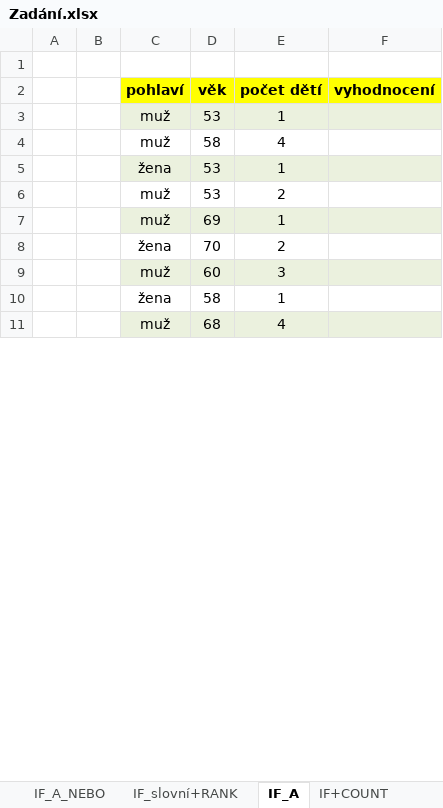
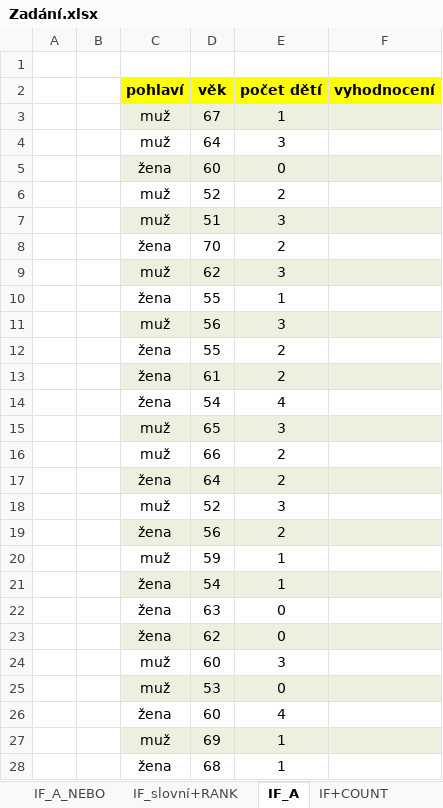
Before and after one commit to hlaska18/karel_hlas-web, an Excel workbook: public/materialy/1L/4/Sbírka úloh/3 – Logické funkce/Zadání.xlsx, sheet IF_A, drawn as a sheet; only a part is shown; values as stored, in another font and other column widths than the file's, no borders; charts and pictures not drawn; removed rows and columns are numbered as before the commit, all else as after; the diff covers the shown part only; the diff names each change by its address in the sheet, - before the commit and + after, or states it on an @@ line.

```diff
--- a/public/materialy/1L/4/Sbírka úloh/3 – Logické funkce/Zadání.xlsx (sheet IF_A)
+++ b/public/materialy/1L/4/Sbírka úloh/3 – Logické funkce/Zadání.xlsx (sheet IF_A)
-D3 (věk): 53
+D3 (věk): 67
-row 4:  |  | muž | 58 | 4
+row 4:  |  | muž | 64 | 3
+row 5:  |  | žena | 60 | 0
+row 6:  |  | muž | 52 | 2
+row 7:  |  | muž | 51 | 3
+row 9:  |  | muž | 62 | 3
-C10:F10 fill: #EBF1DE
+C10:F10 fill: none
-D10 (věk): 53
+D10 (věk): 55
+row 11:  |  | muž | 56 | 3
+row 12:  |  | žena | 55 | 2
+row 13:  |  | žena | 61 | 2
+row 14:  |  | žena | 54 | 4
+row 15:  |  | muž | 65 | 3
-D16 (věk): 53
+D16 (věk): 66
+row 17:  |  | žena | 64 | 2
+row 18:  |  | muž | 52 | 3
+row 19:  |  | žena | 56 | 2
+row 20:  |  | muž | 59 | 1
+row 21:  |  | žena | 54 | 1
@@ row 23 moved to row 22: žena @@
+row 23:  |  | žena | 62 | 0
@@ row 9 moved to row 24: muž @@
+row 25:  |  | muž | 53 | 0
+row 26:  |  | žena | 60 | 4
-D28 (věk): 58
+D28 (věk): 68
-row 11:  |  | muž | 68 | 4
```
Also changed, not shown: 1 added row, 17 removed rows, 3 edited cells and cell formats elsewhere in this sheet, sheet IF_A_NEBO, sheet IF+COUNT, sheet RANK+IF, public/materialy/1L/4/Sbírka úloh/1 – Formát a obsah buněk, listy/Zadání.xlsx, public/materialy/1L/4/Sbírka úloh/1 – Formát a obsah buněk, listy/Řešení.xlsx, 4 other files.
